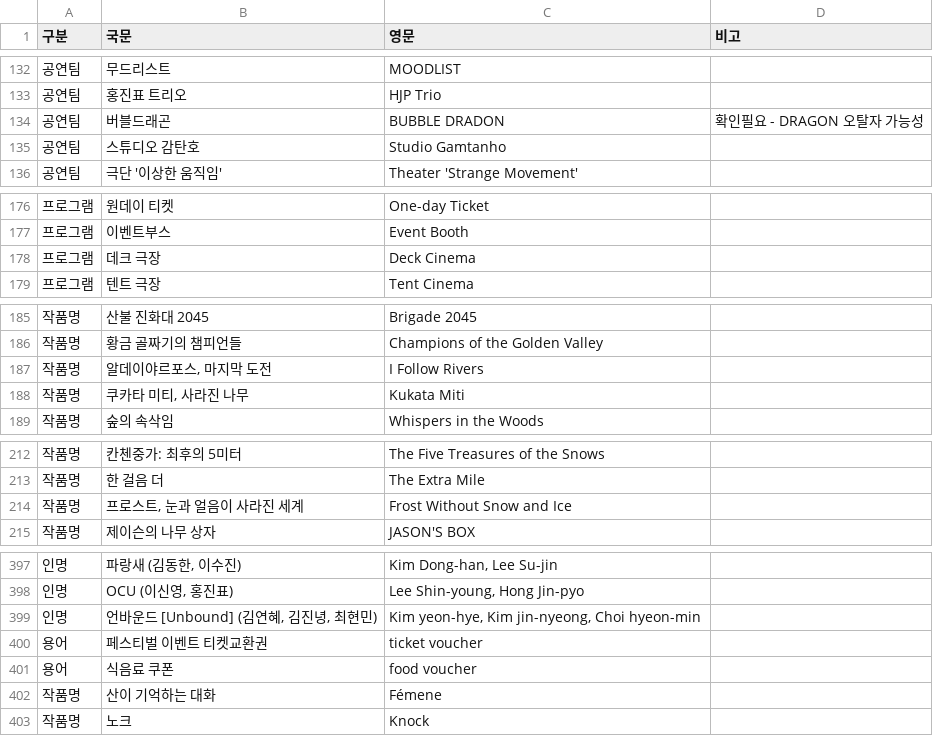
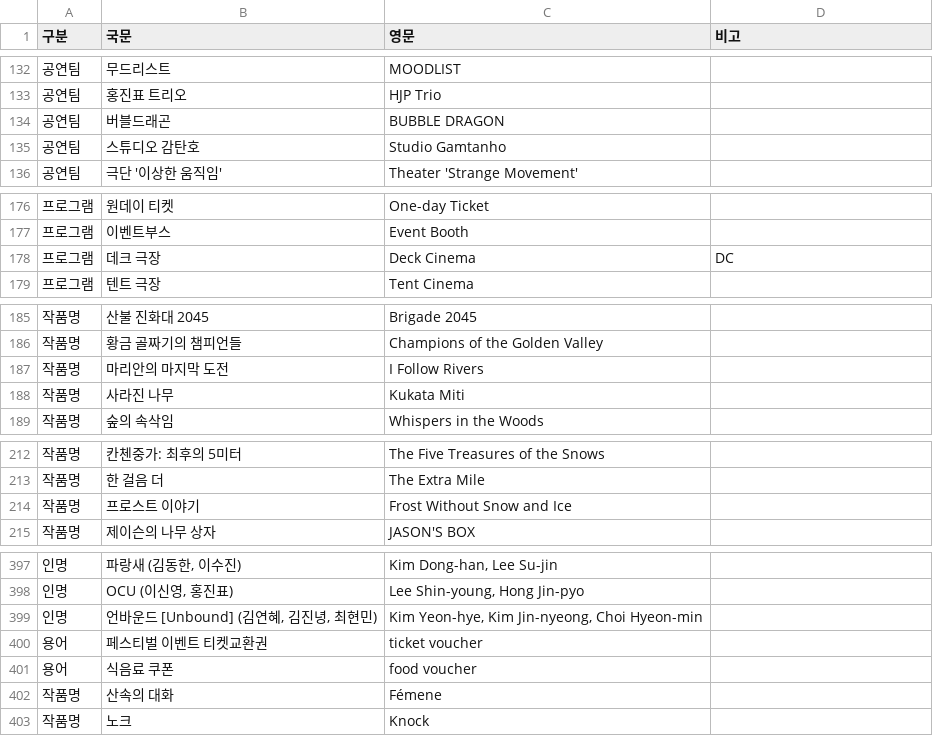
Before and after one commit to umffpublishing/umff-review-, a CSV file: glossary/proper-nouns.csv, drawn as a sheet; only a part is shown, gaps mark what is left out; the diff covers the shown part only.

```diff
--- a/glossary/proper-nouns.csv
+++ b/glossary/proper-nouns.csv
@@ -133,3 +133,3 @@
 공연팀,홍진표 트리오,HJP Trio,
-공연팀,버블드래곤,BUBBLE DRADON,확인필요 - DRAGON 오탈자 가능성
+공연팀,버블드래곤,BUBBLE DRAGON,
 공연팀,스튜디오 감탄호,Studio Gamtanho,
@@ -177,3 +177,3 @@
 프로그램,이벤트부스,Event Booth,
-프로그램,데크 극장,Deck Cinema,
+프로그램,데크 극장,Deck Cinema,DC
 프로그램,텐트 극장,Tent Cinema,
@@ -186,4 +186,4 @@
 작품명,황금 골짜기의 챔피언들,Champions of the Golden Valley,
-작품명,"알데이야르포스, 마지막 도전",I Follow Rivers,
-작품명,"쿠카타 미티, 사라진 나무",Kukata Miti,
+작품명,마리안의 마지막 도전,I Follow Rivers,
+작품명,사라진 나무,Kukata Miti,
 작품명,숲의 속삭임,Whispers in the Woods,
@@ -213,3 +213,3 @@
 작품명,한 걸음 더,The Extra Mile,
-작품명,"프로스트, 눈과 얼음이 사라진 세계",Frost Without Snow and Ice,
+작품명,프로스트 이야기,Frost Without Snow and Ice,
 작품명,제이슨의 나무 상자,JASON'S BOX,
@@ -398,6 +398,6 @@
 인명,"OCU (이신영, 홍진표)","Lee Shin-young, Hong Jin-pyo",
-인명,"언바운드 [Unbound] (김연혜, 김진녕, 최현민)","Kim yeon-hye, Kim jin-nyeong, Choi hyeon-min",
+인명,"언바운드 [Unbound] (김연혜, 김진녕, 최현민)","Kim Yeon-hye, Kim Jin-nyeong, Choi Hyeon-min",
 용어,페스티벌 이벤트 티켓교환권,ticket voucher,
 용어,식음료 쿠폰,food voucher,
-작품명,산이 기억하는 대화,Fémene,
+작품명,산속의 대화,Fémene,
 작품명,노크,Knock,
```
Also changed, not shown: 18 added rows and 12 edited cells elsewhere in this file.
